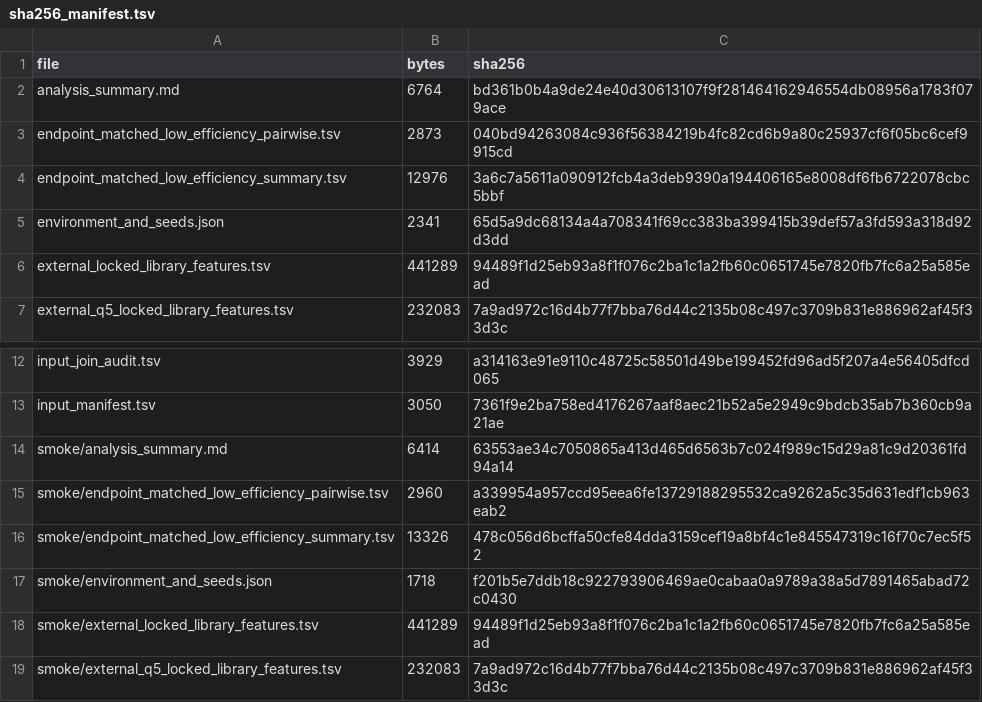
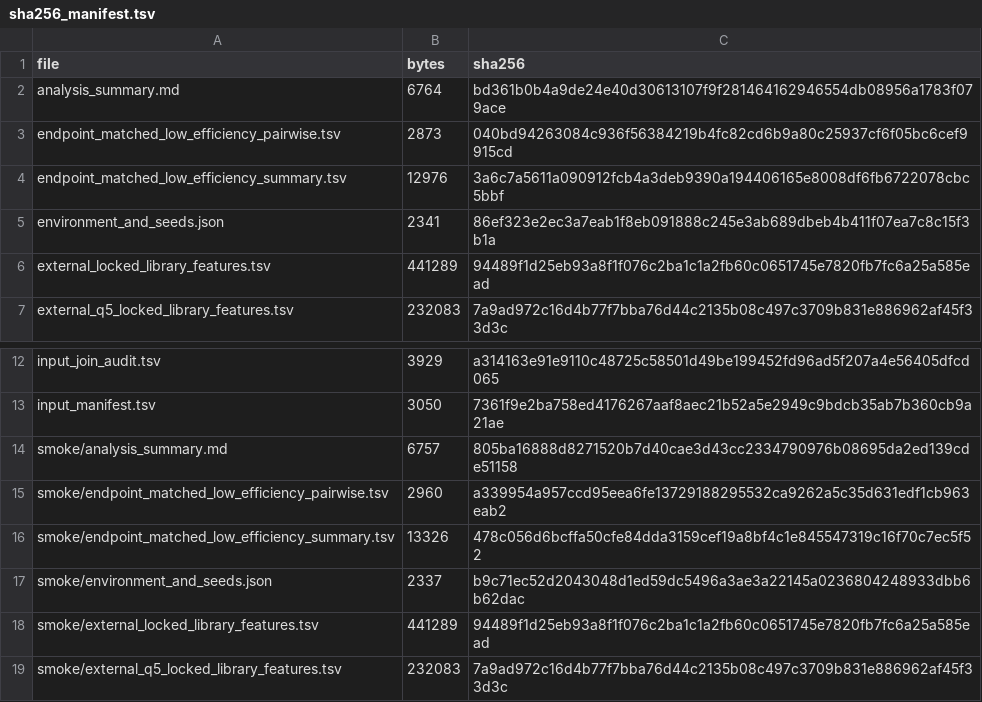
Before and after one commit to nessajzhang/exact-reversible-choice-coding, a TSV file: papers/paper2_thermodynamic_risk_coding/bioinformatics_reframe/sota_and_external_validation/sha256_manifest.tsv, drawn as a sheet; only a part is shown, gaps mark what is left out.

```diff
--- a/papers/paper2_thermodynamic_risk_coding/bioinformatics_reframe/sota_and_external_validation/sha256_manifest.tsv
+++ b/papers/paper2_thermodynamic_risk_coding/bioinformatics_reframe/sota_and_external_validation/sha256_manifest.tsv
@@ -4,3 +4,3 @@ endpoint_matched_low_efficiency_pairwise.tsv	2873	040bd94263084c936f56384219b4fc
 endpoint_matched_low_efficiency_summary.tsv	12976	3a6c7a5611a090912fcb4a3deb9390a194406165e8008df6fb6722078cbc5bbf
-environment_and_seeds.json	2341	65d5a9dc68134a4a708341f69cc383ba399415b39def57a3fd593a318d92d3dd
+environment_and_seeds.json	2341	86ef323e2ec3a7eab1f8eb091888c245e3ab689dbeb4b411f07ea7c8c15f3b1a
 external_locked_library_features.tsv	441289	94489f1d25eb93a8f1f076c2ba1c1a2fb60c0651745e7820fb7fc6a25a585ead
@@ -13,6 +13,6 @@ input_join_audit.tsv	3929	a314163e91e9110c48725c58501d49be199452fd96ad5f207a4e56
 input_manifest.tsv	3050	7361f9e2ba758ed4176267aaf8aec21b52a5e2949c9bdcb35ab7b360cb9a21ae
-smoke/analysis_summary.md	6414	63553ae34c7050865a413d465d6563b7c024f989c15d29a81c9d20361fd94a14
+smoke/analysis_summary.md	6757	805ba16888d8271520b7d40cae3d43cc2334790976b08695da2ed139cde51158
 smoke/endpoint_matched_low_efficiency_pairwise.tsv	2960	a339954a957ccd95eea6fe13729188295532ca9262a5c35d631edf1cb963eab2
 smoke/endpoint_matched_low_efficiency_summary.tsv	13326	478c056d6bcffa50cfe84dda3159cef19a8bf4c1e845547319c16f70c7ec5f52
-smoke/environment_and_seeds.json	1718	f201b5e7ddb18c922793906469ae0cabaa0a9789a38a5d7891465abad72c0430
+smoke/environment_and_seeds.json	2337	b9c71ec52d2043048d1ed59dc5496a3ae3a22145a0236804248933dbb6b62dac
 smoke/external_locked_library_features.tsv	441289	94489f1d25eb93a8f1f076c2ba1c1a2fb60c0651745e7820fb7fc6a25a585ead
```
Also changed, not shown: papers/paper2_thermodynamic_risk_coding/bioinformatics_reframe/assay_calibrated_selection/sha256_manifest.tsv, papers/paper2_thermodynamic_risk_coding/bioinformatics_reframe/major_revision_diagnostics/sha256_manifest.tsv, 50 other files.
